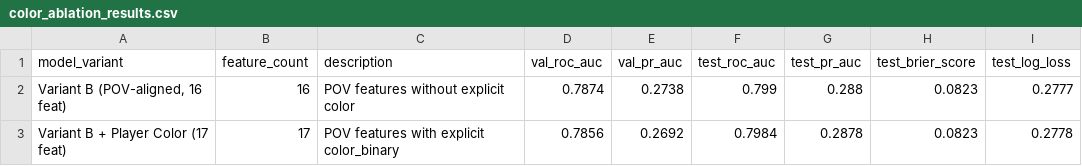
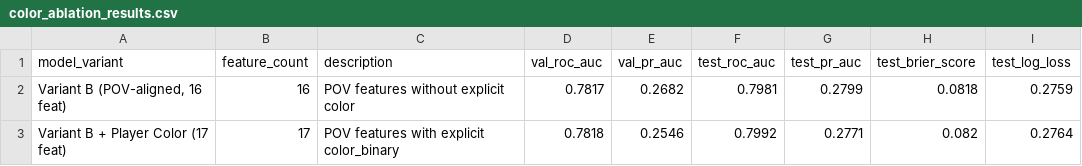
Before and after one commit to RoadToDestiny/chess, a CSV file: reports/tables/color_ablation_results.csv, drawn as a sheet.

Commit message:
fix(stage10): rerun experiments on cleaned dataset and update tables 3, 4 and color ablation in docs

```diff
--- a/reports/tables/color_ablation_results.csv
+++ b/reports/tables/color_ablation_results.csv
@@ -1,3 +1,3 @@
 model_variant,feature_count,description,val_roc_auc,val_pr_auc,test_roc_auc,test_pr_auc,test_brier_score,test_log_loss
-"Variant B (POV-aligned, 16 feat)",16,POV features without explicit color,0.7874,0.2738,0.799,0.288,0.0823,0.2777
-Variant B + Player Color (17 feat),17,POV features with explicit color_binary,0.7856,0.2692,0.7984,0.2878,0.0823,0.2778
+"Variant B (POV-aligned, 16 feat)",16,POV features without explicit color,0.7817,0.2682,0.7981,0.2799,0.0818,0.2759
+Variant B + Player Color (17 feat),17,POV features with explicit color_binary,0.7818,0.2546,0.7992,0.2771,0.082,0.2764
```
Also changed, not shown: reports/tables/table3_feature_ablation_results.csv, reports/tables/table4_threshold_sensitivity_results.csv, 5 other files.
